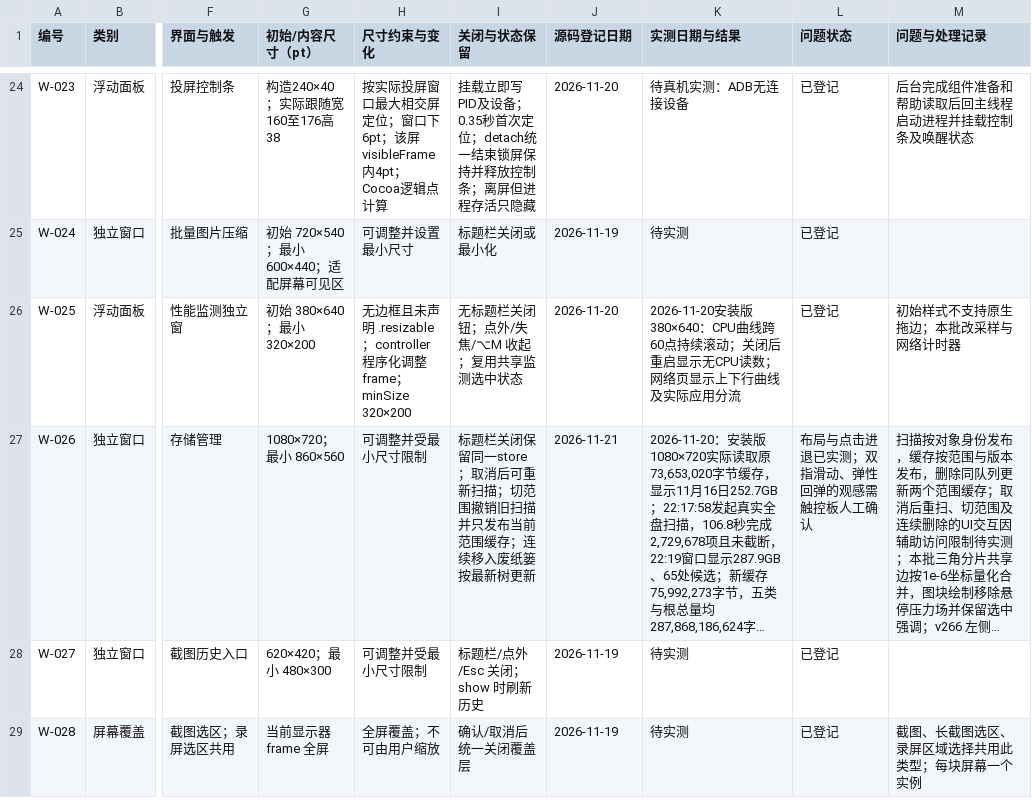
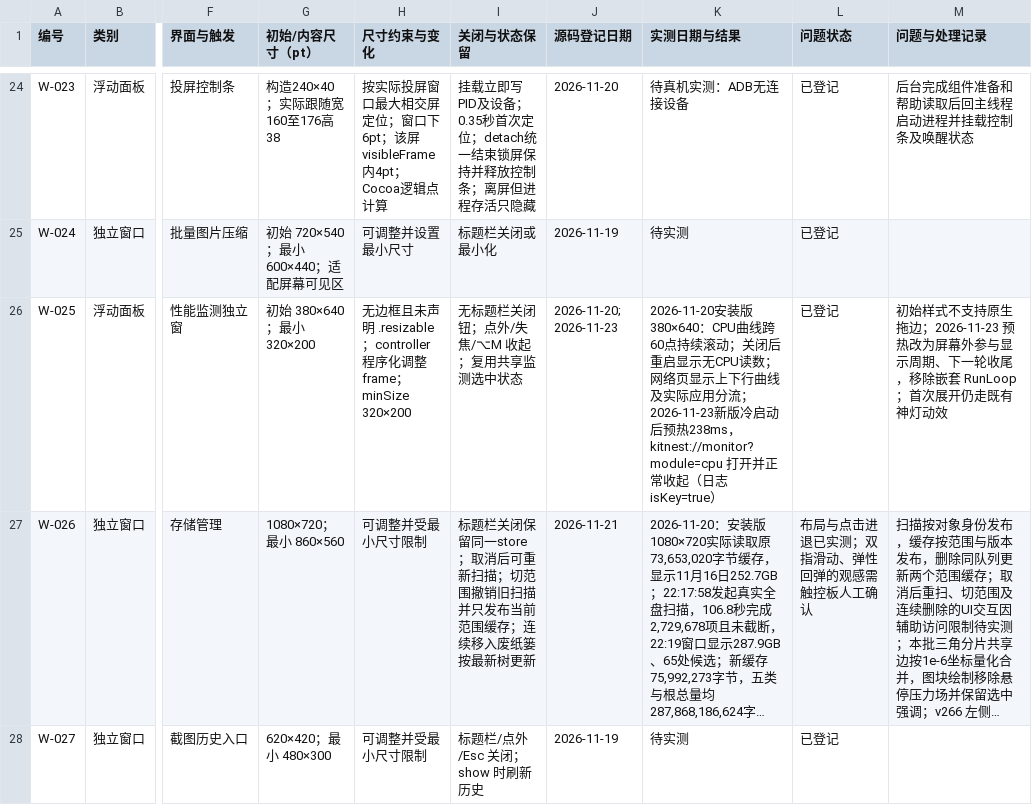
Before and after one commit to sxyq/Kitnest, a CSV file: docs/40-审计与核对/数据表/预览窗口排查.csv, drawn as a sheet; only a part is shown, gaps mark what is left out; the shorter side is filled out with more unchanged rows; long unchanged cells end in …; the diff names each change by its address in the sheet, - before the commit and + after, or states it on an @@ line.

Commit message:
perf(monitor): 移除独立窗口预热的嵌套RunLoop
需求（2026-11-22 用户原话）：「点开动画非常卡顿不跟手」
改动文件：MonitorPopoutWindow.swift、frset-verify/SKILL.md、审阅报告与生成资料。
- 预热改为屏幕外布局后延迟100ms收尾；预热时点击取消预热并进入原有开窗动画。
实测：完整构建与FrsetDev签名通过；冷启动冒烟通过；预热日志238ms；kitnest://monitor?module=cpu 实际打开并收起，isKey=true。

```diff
--- a/docs/40-审计与核对/数据表/预览窗口排查.csv
+++ b/docs/40-审计与核对/数据表/预览窗口排查.csv
-J26 (源码登记日期): 2026-11-20
+J26 (源码登记日期): 2026-11-20; 2026-11-23
-K26 (实测日期与结果): …应用分流
+K26 (实测日期与结果): …应用分流；2026-11-23新版冷启动后预热238ms，kitnest://monitor?module=cpu 打开并正常收起（日志 isKey=true）
-M26 (问题与处理记录): …生拖边；本批改采样与网络计时器
+M26 (问题与处理记录): …生拖边；2026-11-23 预热改为屏幕外参与显示周期、下一轮收尾，移除嵌套 RunLoop；首次展开仍走既有神灯动效
```
Also changed, not shown: docs/40-审计与核对/数据表/函数审阅台账.csv, 6 other files.
